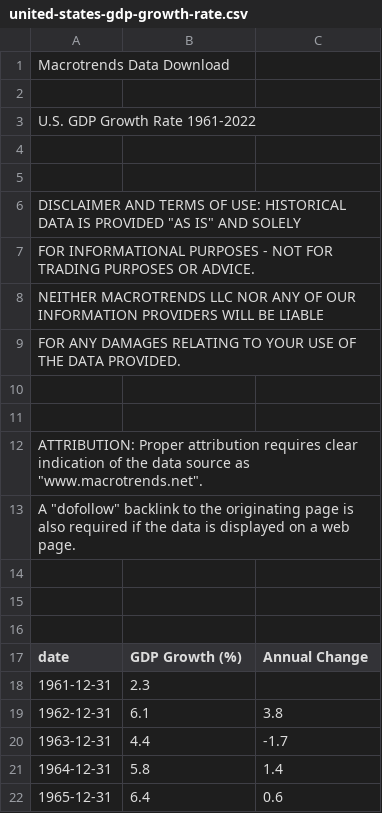
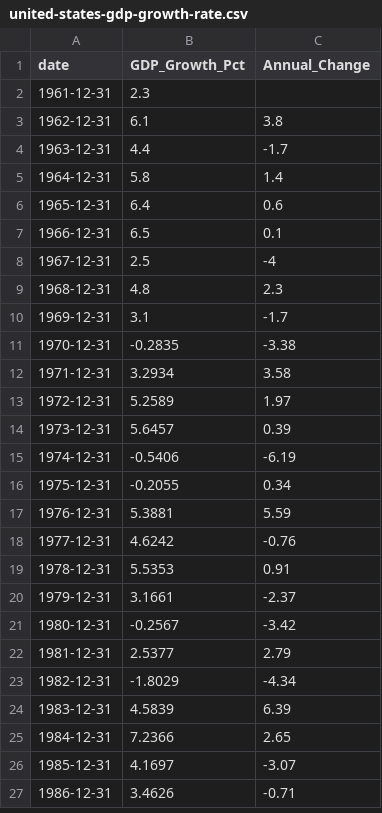
Before and after one commit to douglasbarley/DATA618, a CSV file: WeeklyData/Week2/united-states-gdp-growth-rate.csv, drawn as a sheet; only a part is shown; the shorter side is filled out with more unchanged rows.

Commit message:
Update united-states-gdp-growth-rate.csv

```diff
--- a/WeeklyData/Week2/united-states-gdp-growth-rate.csv
+++ b/WeeklyData/Week2/united-states-gdp-growth-rate.csv
@@ -1,18 +1,2 @@
-Macrotrends Data Download
-
-U.S. GDP Growth Rate 1961-2022
-
-
-DISCLAIMER AND TERMS OF USE: HISTORICAL DATA IS PROVIDED "AS IS" AND SOLELY
-FOR INFORMATIONAL PURPOSES - NOT FOR TRADING PURPOSES OR ADVICE.
-NEITHER MACROTRENDS LLC NOR ANY OF OUR INFORMATION PROVIDERS WILL BE LIABLE
-FOR ANY DAMAGES RELATING TO YOUR USE OF THE DATA PROVIDED.
-
-
-ATTRIBUTION: Proper attribution requires clear indication of the data source as "www.macrotrends.net".
-A "dofollow" backlink to the originating page is also required if the data is displayed on a web page.
-
-
-, , ,
-date, GDP Growth (%), Annual Change,
+date, GDP_Growth_Pct, Annual_Change,
 1961-12-31,2.3
```
